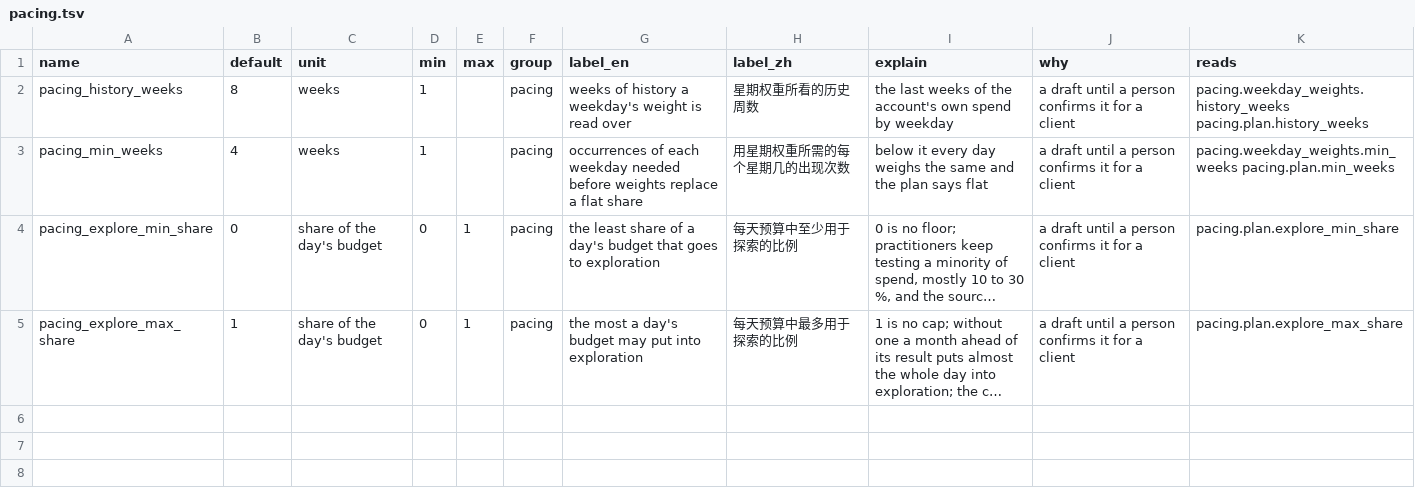
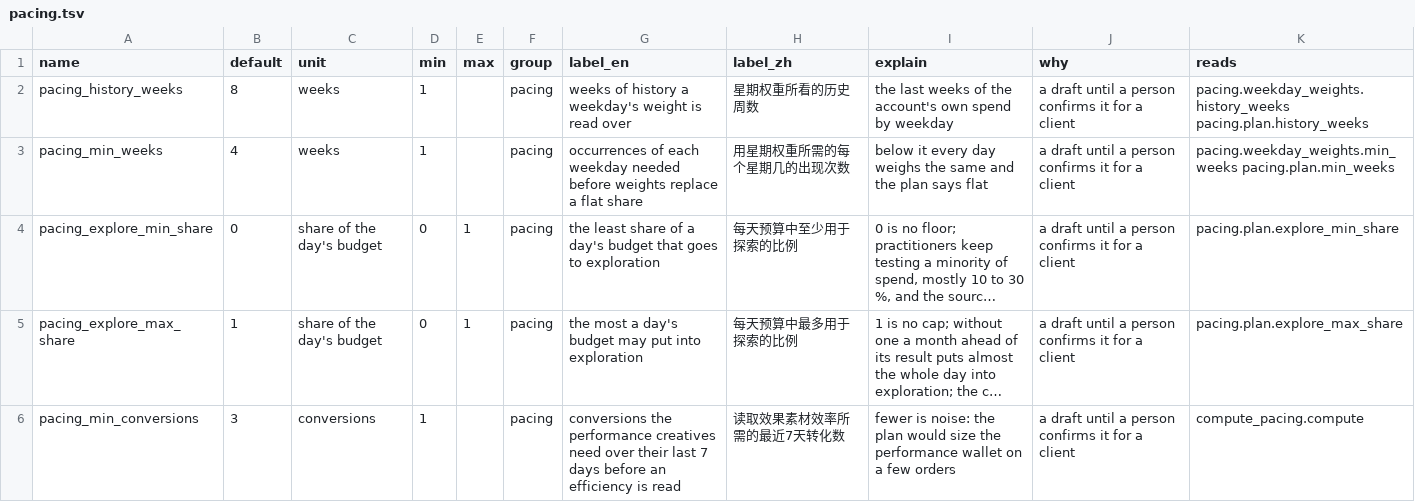
Before and after one commit to thaddeus-builds/skill-pack-playbook, a TSV file: kit/constants.d/pacing.tsv, drawn as a sheet; long unchanged cells end in …; the diff names each change by its address in the sheet, - before the commit and + after, or states it on an @@ line.

```diff
--- a/kit/constants.d/pacing.tsv
+++ b/kit/constants.d/pacing.tsv
+row 6: pacing_min_conversions | 3 | conversions | 1 |  | pacing | conversions the performance creatives need over their last 7 days before an efficiency is read | 读取效果素材效率所需的最近7天转化数 | fewer is noise: the plan would size the performance wallet on a few orders | a draft until a person confirms it for a client | compute_pacing.compute
```
Also changed, not shown: kit/packs.tsv, 6 other files.
